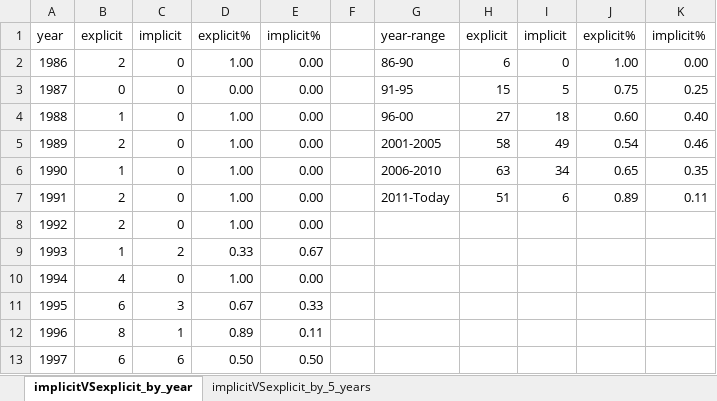
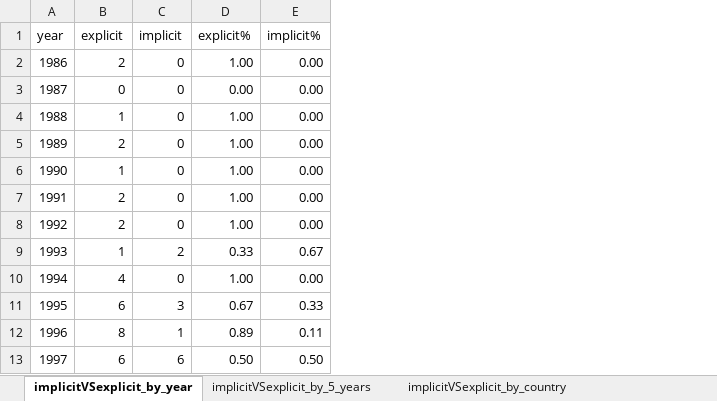
Before and after one commit to s-utsch/lgbtq-games-represent, an Excel workbook: data_for_visualizations/SelectedData.xlsx, sheet implicitVSexplicit_by_year, drawn as a sheet; only a part is shown; values as stored, in another font and other column widths than the file's, no borders; the diff names each change by its address in the sheet, - before the commit and + after, or states it on an @@ line.

```diff
--- a/data_for_visualizations/SelectedData.xlsx (sheet implicitVSexplicit_by_year)
+++ b/data_for_visualizations/SelectedData.xlsx (sheet implicitVSexplicit_by_year)
+sheet tab: implicitVSexplicit_by_country
-column F, empty
-column G (year-range), rows 2-7: 86-90 | 91-95 | 96-00 | 2001-2005 | 2006-2010 | 2011-Today
-column H (explicit), rows 2-7: 6 | 15 | 27 | 58 | 63 | 51
-column I (implicit), rows 2-7: 0 | 5 | 18 | 49 | 34 | 6
-column J (explicit%), rows 2-7: 1.00 | 0.75 | 0.60 | 0.54 | 0.65 | 0.89
-column K (implicit%), rows 2-7: 0.00 | 0.25 | 0.40 | 0.46 | 0.35 | 0.11
```
Also changed, not shown: other sheet tabs, 5 other files.
